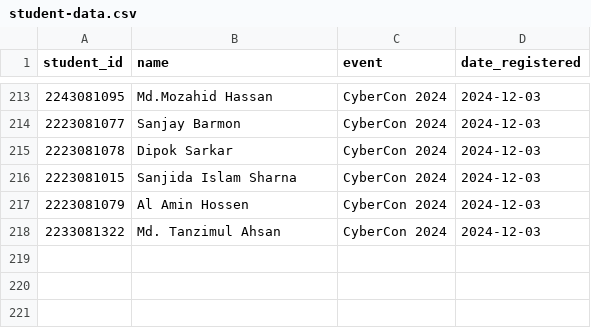
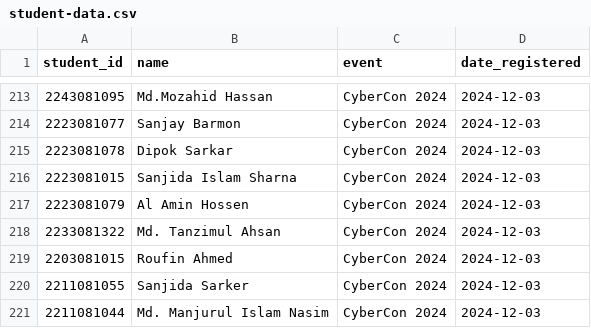
Before and after one commit to seam-sikder-nahid/CyberSecurityClub, a CSV file: CertificateGenerator/student-data.csv, drawn as a sheet; only a part is shown, gaps mark what is left out.

Commit message:
Update student-data.csv

```diff
--- a/CertificateGenerator/student-data.csv
+++ b/CertificateGenerator/student-data.csv
@@ -218 +218,4 @@ student_id,name,event,date_registered
 2233081322,Md. Tanzimul Ahsan,CyberCon 2024,2024-12-03
+2203081015,Roufin Ahmed,CyberCon 2024,2024-12-03
+2211081055,Sanjida Sarker,CyberCon 2024,2024-12-03
+2211081044,Md. Manjurul Islam Nasim,CyberCon 2024,2024-12-03
```
